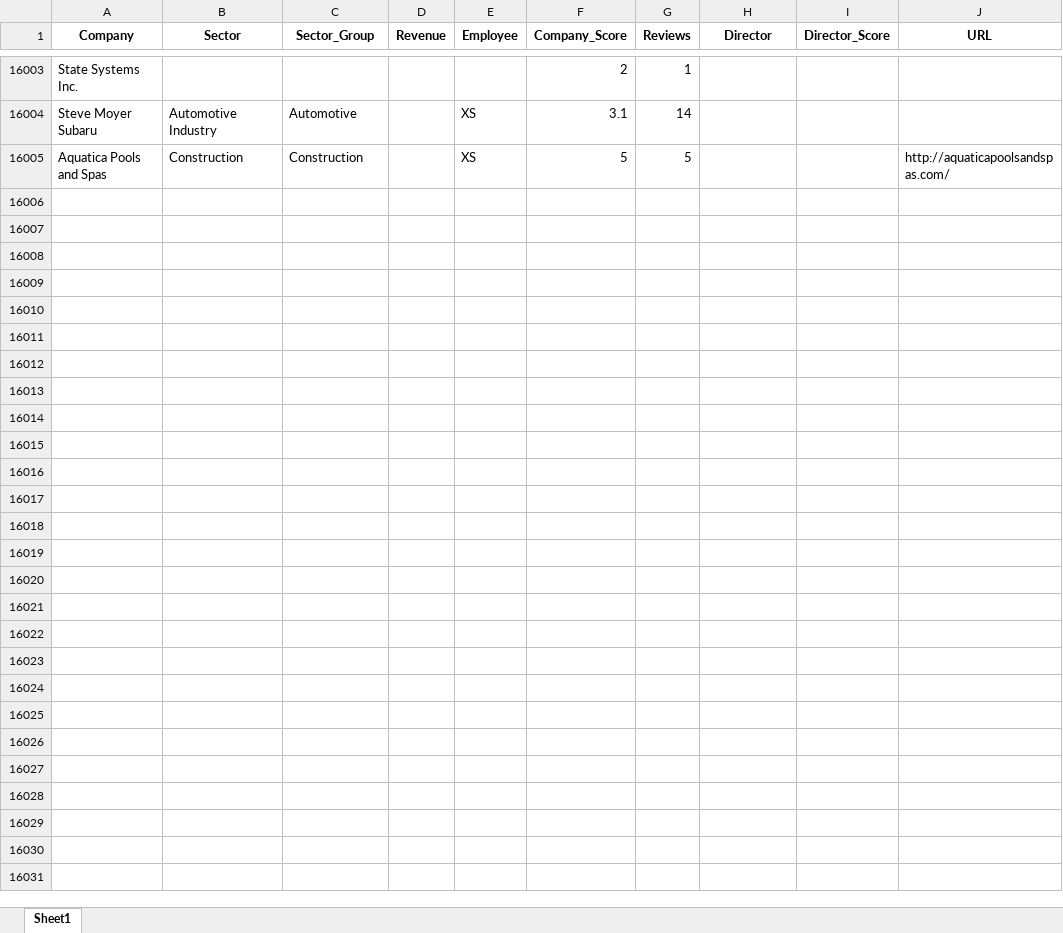
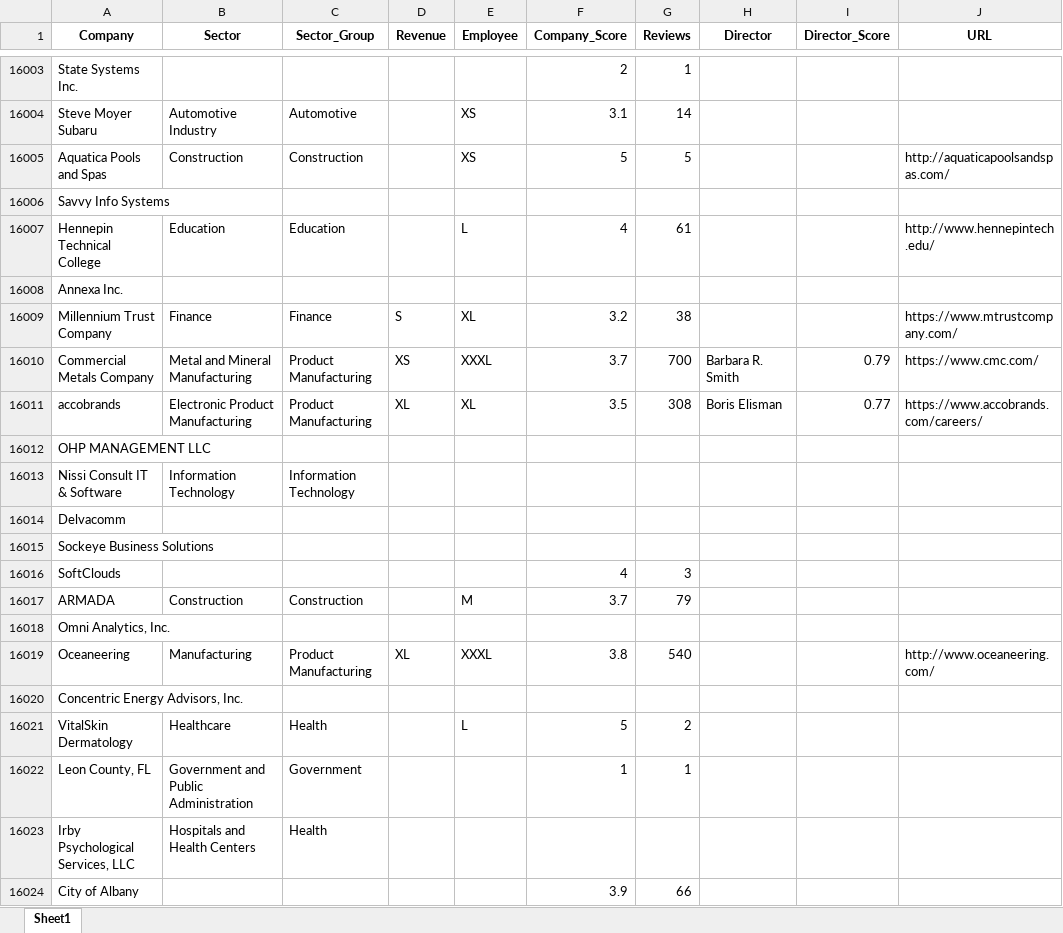
Before and after one commit to juanmerino89/jobs-data-cleaning, an Excel workbook: companies.xlsx, sheet Sheet1, drawn as a sheet; only a part is shown, gaps mark what is left out; values as stored, in another font and other column widths than the file's, no borders; the diff covers the shown part only; the diff names each change by its address in the sheet, - before the commit and + after, or states it on an @@ line.

```diff
--- a/companies.xlsx (sheet Sheet1)
+++ b/companies.xlsx (sheet Sheet1)
+row 16006: Savvy Info Systems
+row 16007: Hennepin Technical College | Education | Education |  | L | 4 | 61 |  |  | http://www.hennepintech.edu/
+row 16008: Annexa Inc.
+row 16009: Millennium Trust Company | Finance | Finance | S | XL | 3.2 | 38 |  |  | https://www.mtrustcompany.com/
+row 16010: Commercial Metals Company | Metal and Mineral Manufacturing | Product Manufacturing | XS | XXXL | 3.7 | 700 | Barbara R. Smith | 0.79 | https://www.cmc.com/
+row 16011: accobrands | Electronic Product Manufacturing | Product Manufacturing | XL | XL | 3.5 | 308 | Boris Elisman | 0.77 | https://www.accobrands.com/careers/
+row 16012: OHP MANAGEMENT LLC
+row 16013: Nissi Consult IT & Software | Information Technology | Information Technology
+row 16014: Delvacomm
+row 16015: Sockeye Business Solutions
+row 16016: SoftClouds |  |  |  |  | 4 | 3
+row 16017: ARMADA | Construction | Construction |  | M | 3.7 | 79
+row 16018: Omni Analytics, Inc.
+row 16019: Oceaneering | Manufacturing | Product Manufacturing | XL | XXXL | 3.8 | 540 |  |  | http://www.oceaneering.com/
+row 16020: Concentric Energy Advisors, Inc.
+row 16021: VitalSkin Dermatology | Healthcare | Health |  | L | 5 | 2
+row 16022: Leon County, FL | Government and Public Administration | Government |  |  | 1 | 1
+row 16023: Irby Psychological Services, LLC | Hospitals and Health Centers | Health
+row 16024: City of Albany |  |  |  |  | 3.9 | 66
```
Also changed, not shown: 49 added rows elsewhere in this sheet, data_companies/companies_extraction.xlsx, job_search.xlsx, 11 other files.
